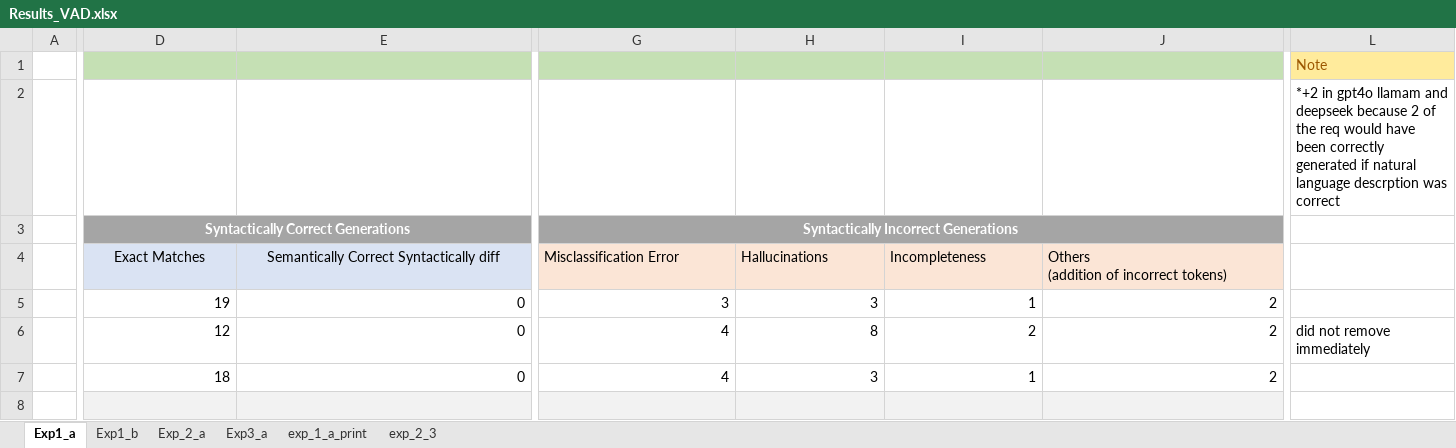
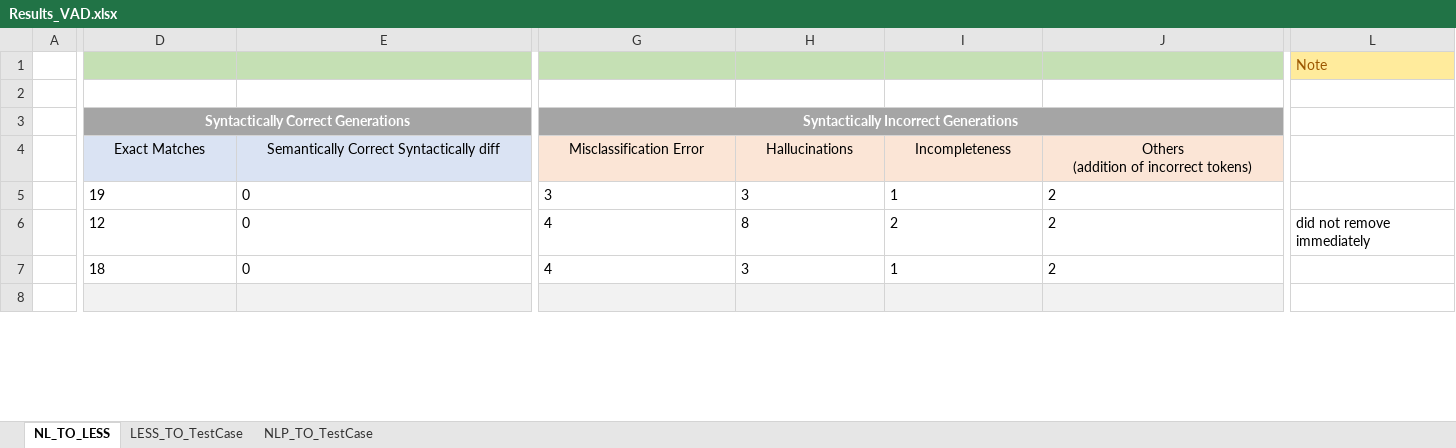
Before and after one commit to Abhishek2271/LESSGuaidanceForRequirementFormalization, an Excel workbook: Results/Results_VAD.xlsx, sheet NL_TO_LESS, drawn as a sheet; only a part is shown, gaps mark what is left out; values as stored, in another font and other column widths than the file's, no borders; the diff covers the shown part only; the diff names each change by its address in the sheet, - before the commit and + after, or states it on an @@ line.

```diff
--- a/Results/Results_VAD.xlsx (sheet NL_TO_LESS)
+++ b/Results/Results_VAD.xlsx (sheet NL_TO_LESS)
-sheet tab: Exp1_a
+sheet tab: NL_TO_LESS
-sheet tab: Exp_2_a
+sheet tab: LESS_TO_TestCase
-sheet tab: Exp3_a
+sheet tab: NLP_TO_TestCase
-sheet tab: Exp1_b
-sheet tab: exp_1_a_print
-sheet tab: exp_2_3
-L2: *+2 in gpt4o llamam and deepseek because 2 of the req would have been correctly generated if natural language descrption was correct
+L2: (empty)
-G4:J4 alignment: left
+G4:J4 alignment: center
-D5:J7 alignment: right
+D5:J7 alignment: left
```
Also changed, not shown: 8 added rows, 2 removed rows, 12 edited cells, cell formats and merged cells elsewhere in this sheet, sheet NLP_TO_TestCase, sheet LESS_TO_TestCase, Results/Results_EGAS.xlsx.
